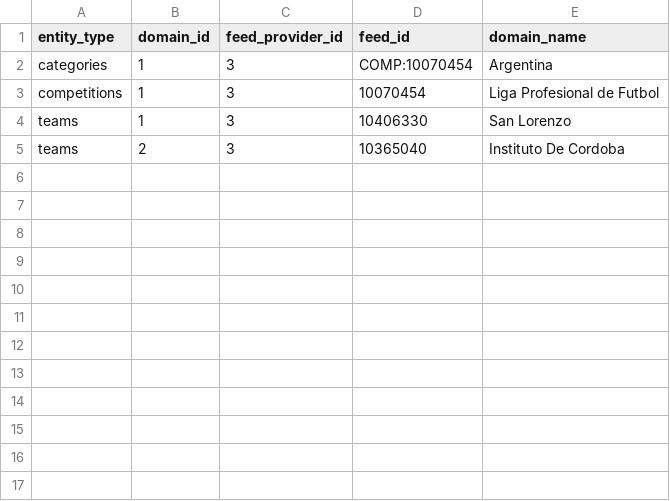
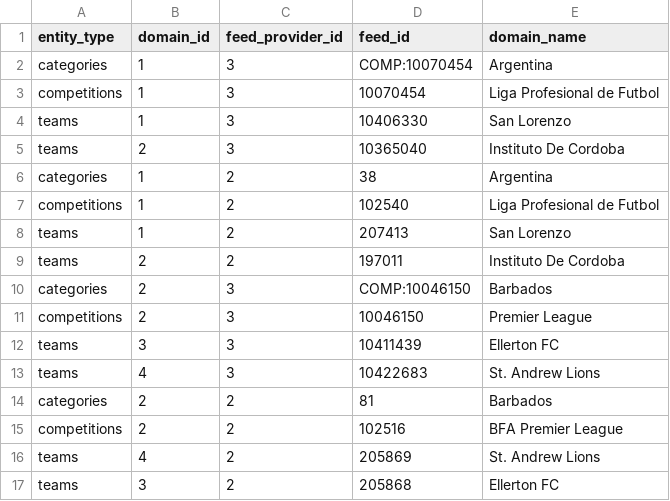
Before and after one commit to skizlin/gmap, a CSV file: backend/data/entity_feed_mappings.csv, drawn as a sheet.

```diff
--- a/backend/data/entity_feed_mappings.csv
+++ b/backend/data/entity_feed_mappings.csv
@@ -5 +5,13 @@ teams,1,3,10406330,San Lorenzo
 teams,2,3,10365040,Instituto De Cordoba
+categories,1,2,38,Argentina
+competitions,1,2,102540,Liga Profesional de Futbol
+teams,1,2,207413,San Lorenzo
+teams,2,2,197011,Instituto De Cordoba
+categories,2,3,COMP:10046150,Barbados
+competitions,2,3,10046150,Premier League
+teams,3,3,10411439,Ellerton FC
+teams,4,3,10422683,St. Andrew Lions
+categories,2,2,81,Barbados
+competitions,2,2,102516,BFA Premier League
+teams,4,2,205869,St. Andrew Lions
+teams,3,2,205868,Ellerton FC
```
Also changed, not shown: backend/data/competitions.csv, backend/data/feeder_event_log.csv, 23 other files.
